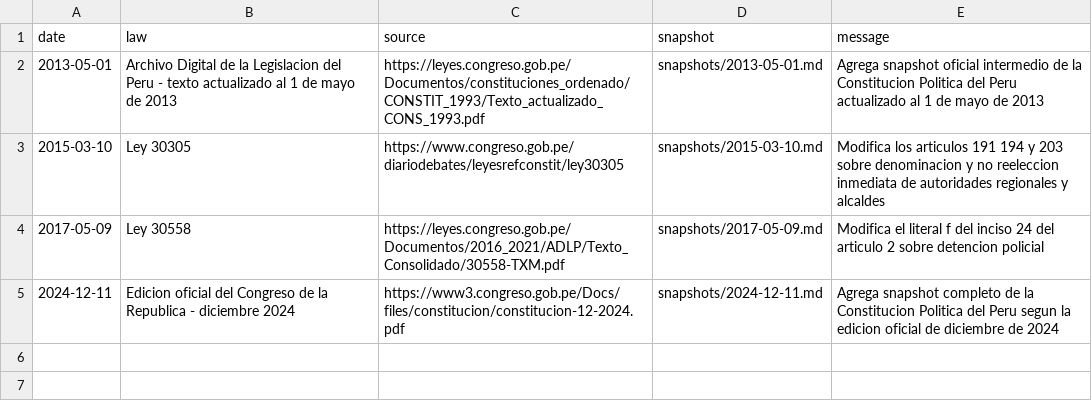
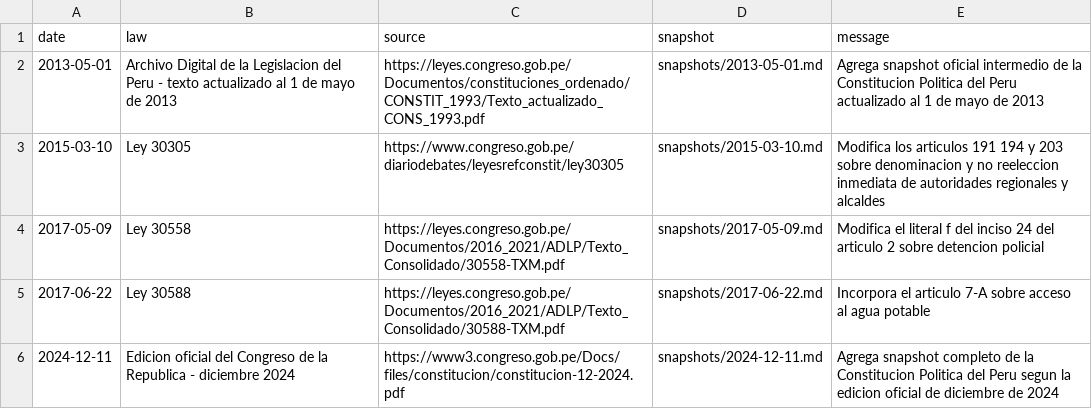
Before and after one commit to Duvet05/Peru-Constitution, a CSV file: reformas.csv, drawn as a sheet.

```diff
--- a/reformas.csv
+++ b/reformas.csv
@@ -4,2 +4,3 @@ date,law,source,snapshot,message
 2017-05-09,Ley 30558,https://leyes.congreso.gob.pe/Documentos/2016_2021/ADLP/Texto_Consolidado/30558-TXM.pdf,snapshots/2017-05-09.md,Modifica el literal f del inciso 24 del articulo 2 sobre detencion policial
+2017-06-22,Ley 30588,https://leyes.congreso.gob.pe/Documentos/2016_2021/ADLP/Texto_Consolidado/30588-TXM.pdf,snapshots/2017-06-22.md,Incorpora el articulo 7-A sobre acceso al agua potable
 2024-12-11,Edicion oficial del Congreso de la Republica - diciembre 2024,https://www3.congreso.gob.pe/Docs/files/constitucion/constitucion-12-2024.pdf,snapshots/2024-12-11.md,Agrega snapshot completo de la Constitucion Politica del Peru segun la edicion oficial de diciembre de 2024
```
Also changed, not shown: 6 other files.
